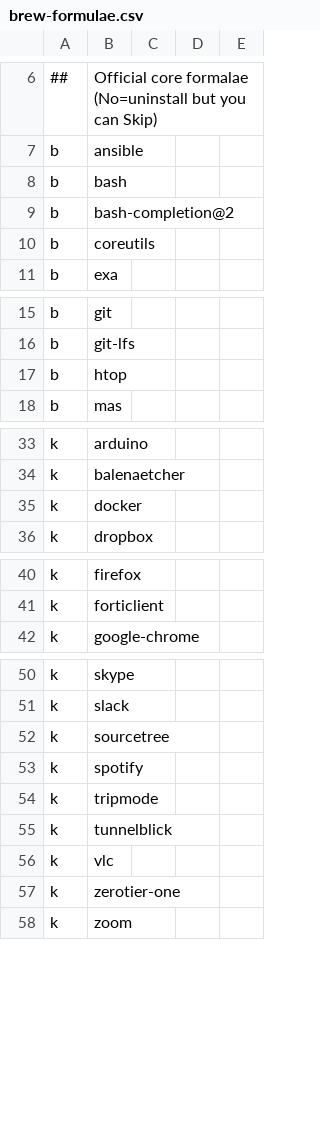
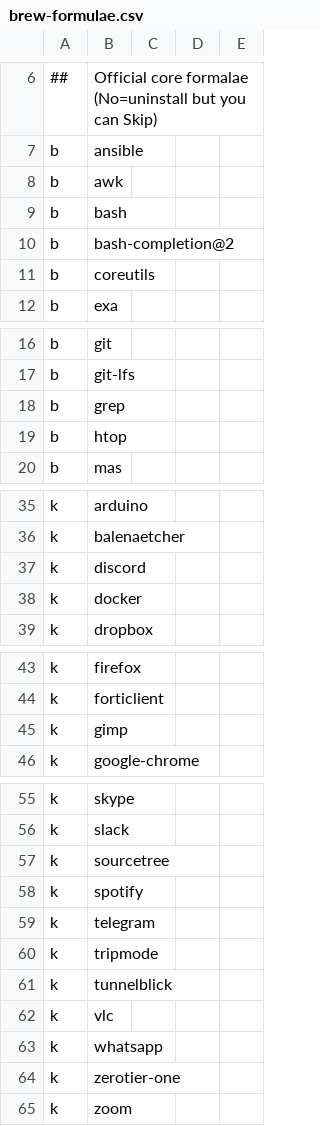
Before and after one commit to zigotica/automated-desktop-setup, a CSV file: data/brew-formulae.csv, drawn as a sheet; only a part is shown, gaps mark what is left out; the diff covers the shown part only; the diff names each change by its address in the sheet, - before the commit and + after, or states it on an @@ line.

Commit message:
more brew formulae

```diff
--- a/data/brew-formulae.csv
+++ b/data/brew-formulae.csv
+row 8: b | awk
+row 18: b | grep
+row 37: k | discord
+row 45: k | gimp
+row 59: k | telegram
+row 63: k | whatsapp
```
Also changed, not shown: 1 added row elsewhere in this file.
